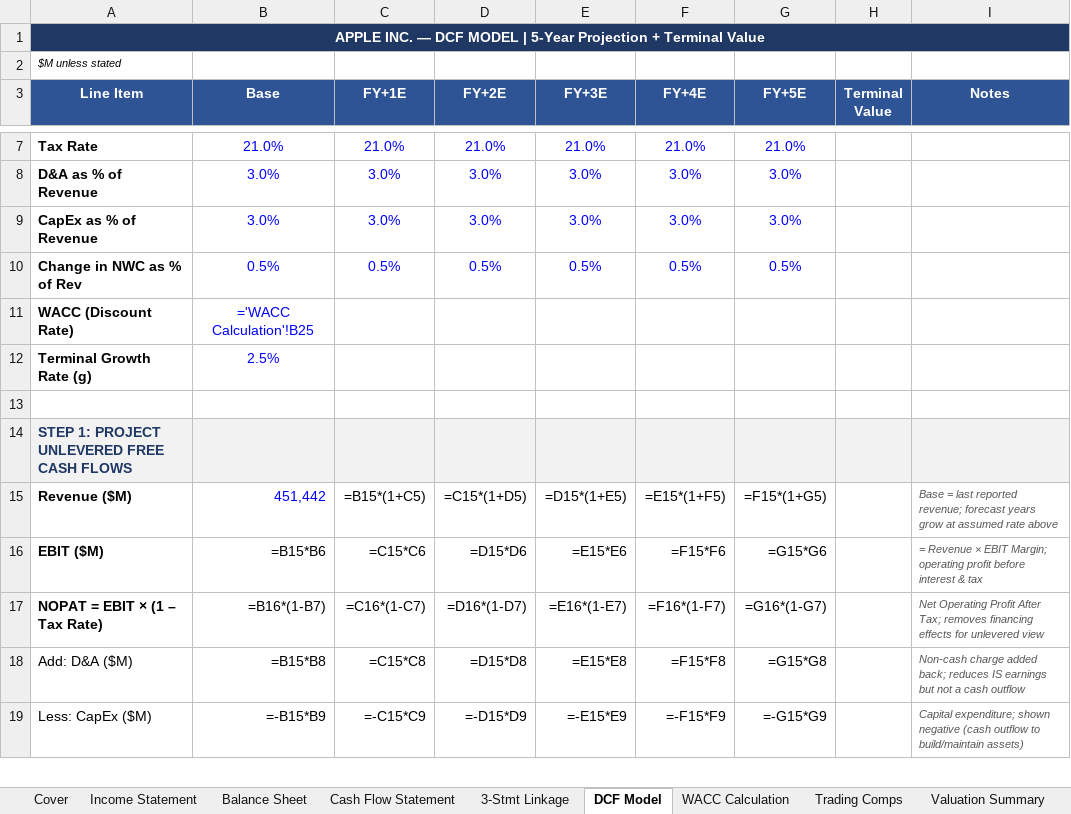
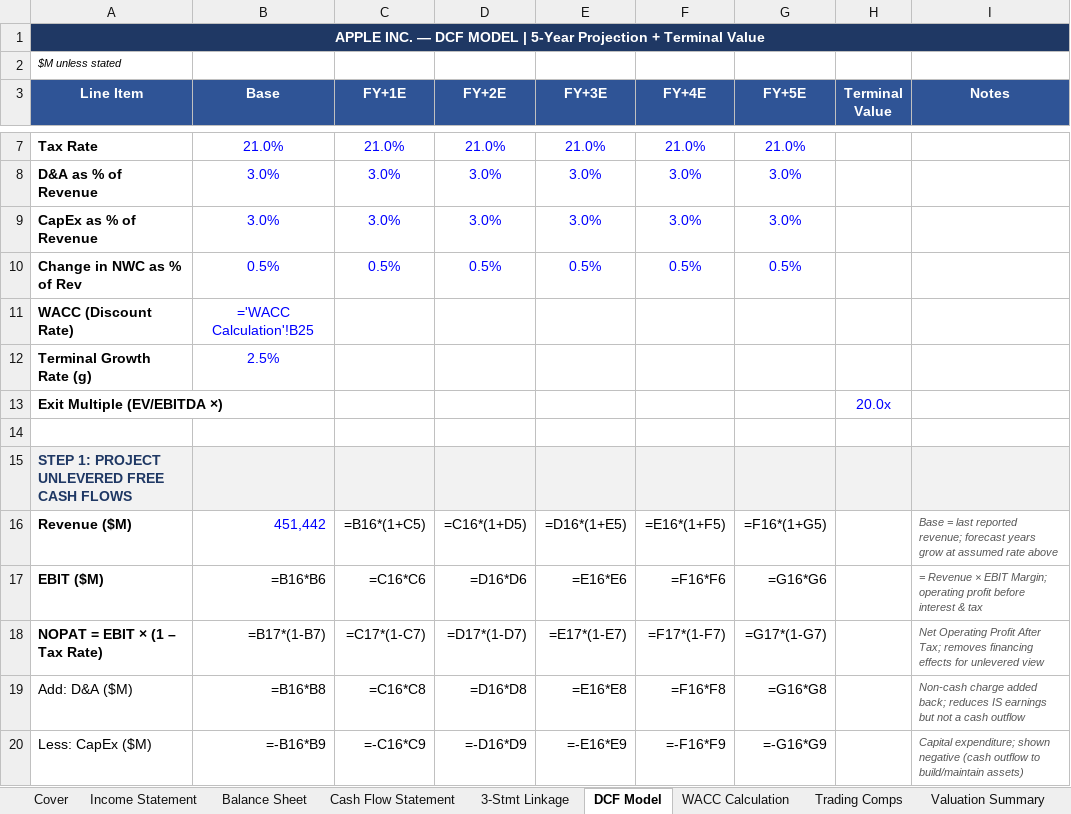
Before and after one commit to anushkashah29/AAPL_DCF_valuation, an Excel workbook: AAPL_Financial_Model.xlsx, sheet DCF Model, drawn as a sheet; only a part is shown, gaps mark what is left out; values as stored, in another font and other column widths than the file's, no borders; formulas without a stored value are shown as written; addresses are those after the commit; the diff covers the shown part only; the diff names each change by its address in the sheet, - before the commit and + after, or states it on an @@ line.

```diff
--- a/AAPL_Financial_Model.xlsx (sheet DCF Model)
+++ b/AAPL_Financial_Model.xlsx (sheet DCF Model)
+row 13: Exit Multiple (EV/EBITDA ×) |  |  |  |  |  |  | 20.0x
-C16 (FY+1E): =B15*(1+C5)
+C16 (FY+1E): =B16*(1+C5)
-D16 (FY+2E): =C15*(1+D5)
+D16 (FY+2E): =C16*(1+D5)
-E16 (FY+3E): =D15*(1+E5)
+E16 (FY+3E): =D16*(1+E5)
-F16 (FY+4E): =E15*(1+F5)
+F16 (FY+4E): =E16*(1+F5)
-G16 (FY+5E): =F15*(1+G5)
+G16 (FY+5E): =F16*(1+G5)
-B17 (Base): =B15*B6
+B17 (Base): =B16*B6
-C17 (FY+1E): =C15*C6
+C17 (FY+1E): =C16*C6
-D17 (FY+2E): =D15*D6
+D17 (FY+2E): =D16*D6
-E17 (FY+3E): =E15*E6
+E17 (FY+3E): =E16*E6
-F17 (FY+4E): =F15*F6
+F17 (FY+4E): =F16*F6
-G17 (FY+5E): =G15*G6
+G17 (FY+5E): =G16*G6
-B18 (Base): =B16*(1-B7)
+B18 (Base): =B17*(1-B7)
-C18 (FY+1E): =C16*(1-C7)
+C18 (FY+1E): =C17*(1-C7)
-D18 (FY+2E): =D16*(1-D7)
+D18 (FY+2E): =D17*(1-D7)
-E18 (FY+3E): =E16*(1-E7)
+E18 (FY+3E): =E17*(1-E7)
-F18 (FY+4E): =F16*(1-F7)
+F18 (FY+4E): =F17*(1-F7)
-G18 (FY+5E): =G16*(1-G7)
+G18 (FY+5E): =G17*(1-G7)
-B19 (Base): =B15*B8
+B19 (Base): =B16*B8
-C19 (FY+1E): =C15*C8
+C19 (FY+1E): =C16*C8
-D19 (FY+2E): =D15*D8
+D19 (FY+2E): =D16*D8
-E19 (FY+3E): =E15*E8
+E19 (FY+3E): =E16*E8
-F19 (FY+4E): =F15*F8
+F19 (FY+4E): =F16*F8
-G19 (FY+5E): =G15*G8
+G19 (FY+5E): =G16*G8
-B20 (Base): =-B15*B9
+B20 (Base): =-B16*B9
-C20 (FY+1E): =-C15*C9
+C20 (FY+1E): =-C16*C9
-D20 (FY+2E): =-D15*D9
+D20 (FY+2E): =-D16*D9
-E20 (FY+3E): =-E15*E9
+E20 (FY+3E): =-E16*E9
-F20 (FY+4E): =-F15*F9
+F20 (FY+4E): =-F16*F9
-G20 (FY+5E): =-G15*G9
+G20 (FY+5E): =-G16*G9
```
Also changed, not shown: 26 added rows and 31 edited cells elsewhere in this sheet, sheet WACC Calculation, sheet Trading Comps, sheet Valuation Summary, 2 other files.
